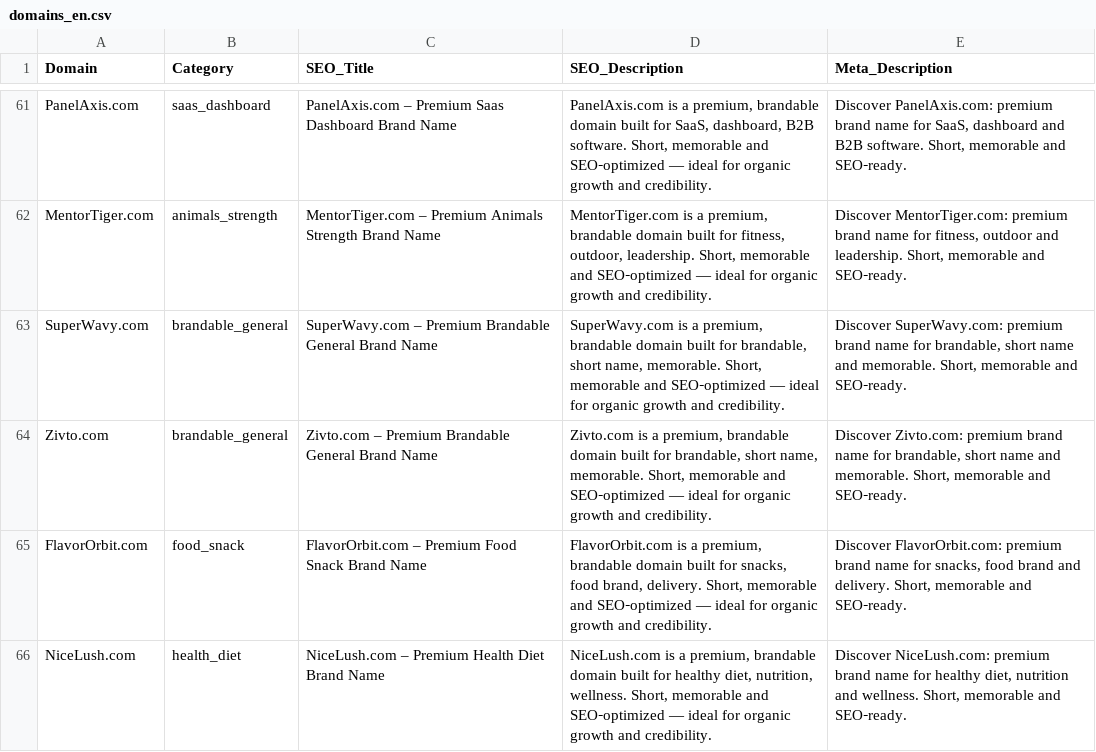
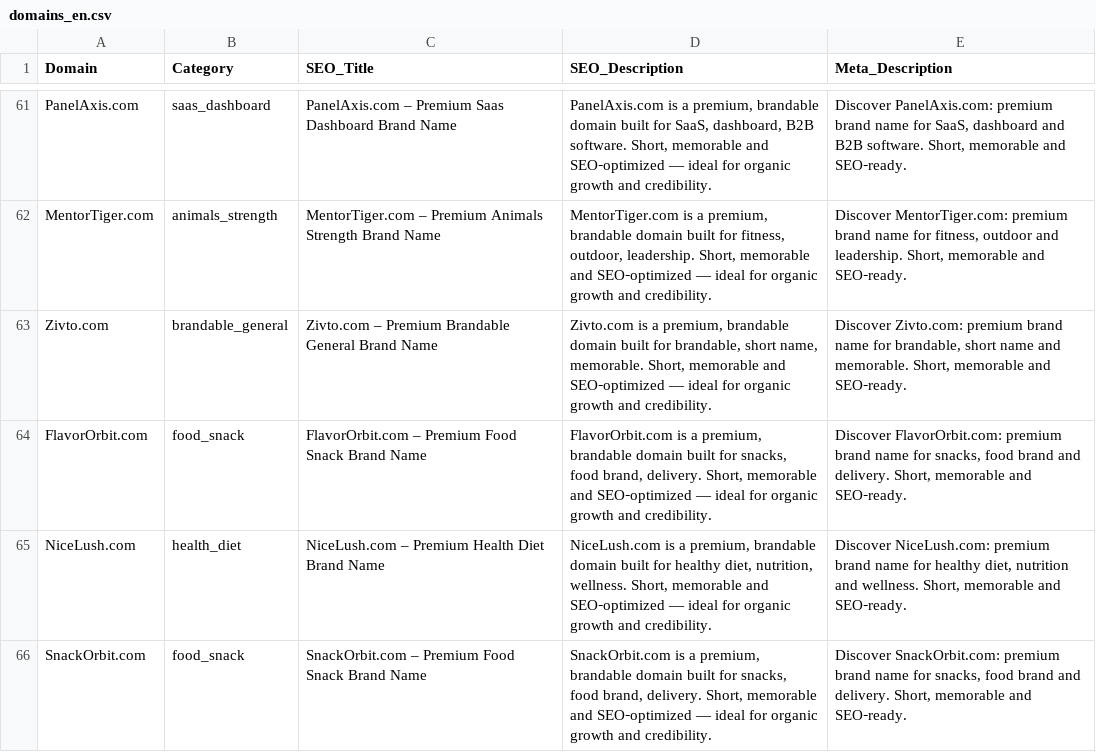
Before and after one commit to BigGagaCom/biggaga-domains-en, a CSV file: domains_en.csv, drawn as a sheet; only a part is shown, gaps mark what is left out; the shorter side is filled out with more unchanged rows; the diff names each change by its address in the sheet, - before the commit and + after, or states it on an @@ line.

Commit message:
Remove SuperWavy.com from domains_en.csv
Removed SuperWavy.com entry from the domains list.

```diff
--- a/domains_en.csv
+++ b/domains_en.csv
-row 63: SuperWavy.com | brandable_general | SuperWavy.com – Premium Brandable General Brand Name | SuperWavy.com is a premium, brandable domain built for brandable, short name, memorable. Short, memorable and SEO‑optimized — ideal for organic growth and credibility. | Discover SuperWavy.com: premium brand name for brandable, short name and memorable. Short, memorable and SEO‑ready.
```
